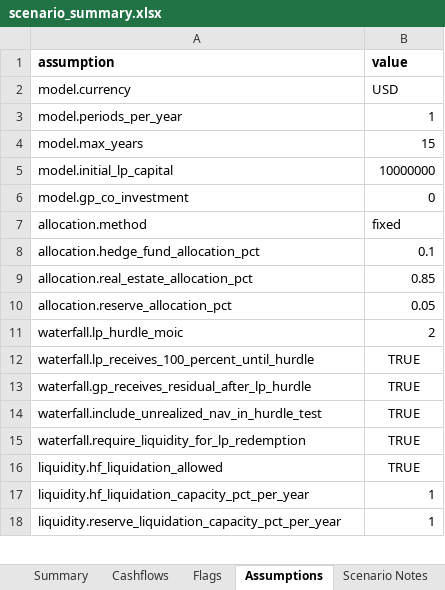
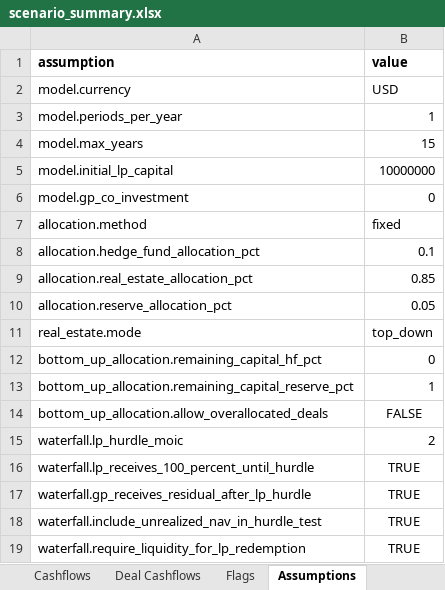
Before and after one commit to watermullon/hybrid_econ_model, an Excel workbook: outputs/scenario_summary.xlsx, sheet Assumptions, drawn as a sheet; only a part is shown; the shorter side is filled out with more unchanged rows; values as stored, in another font and other column widths than the file's, no borders; the diff names each change by its address in the sheet, - before the commit and + after, or states it on an @@ line.

Commit message:
add bottom up model v1

```diff
--- a/outputs/scenario_summary.xlsx (sheet Assumptions)
+++ b/outputs/scenario_summary.xlsx (sheet Assumptions)
+sheet tab: Deal Cashflows
+row 11: real_estate.mode | top_down
+row 12: bottom_up_allocation.remaining_capital_hf_pct | 0
+row 13: bottom_up_allocation.remaining_capital_reserve_pct | 1
+row 14: bottom_up_allocation.allow_overallocated_deals | FALSE
```
Also changed, not shown: sheet Summary, sheet Cashflows, 28 other files.
